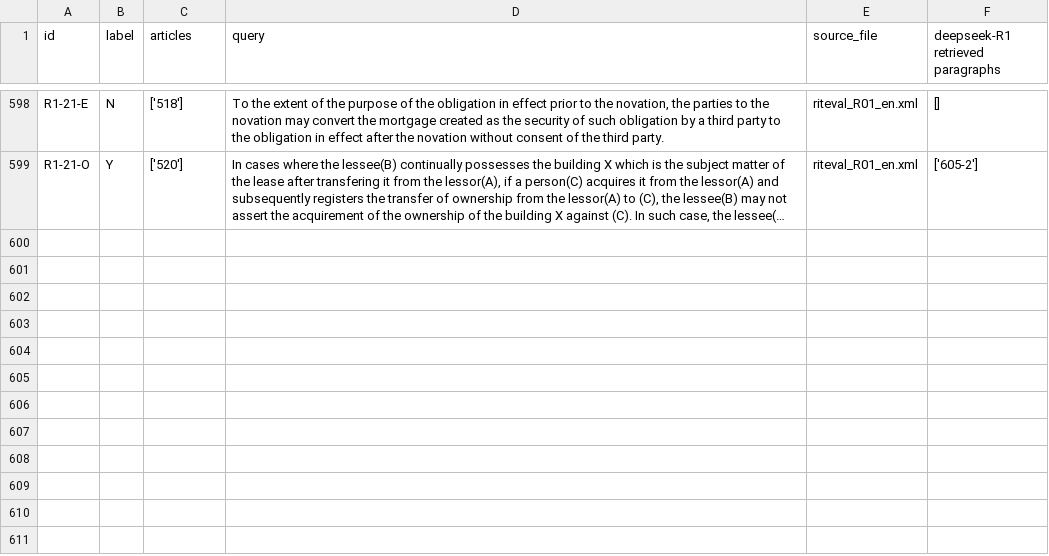
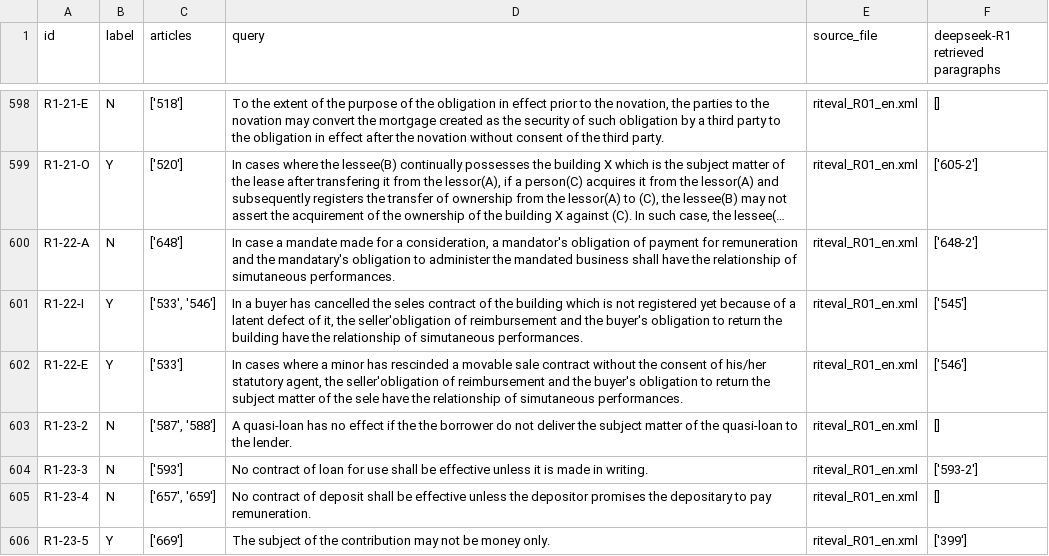
Before and after one commit to Marc8350/baresults, a CSV file: deepseek-R1_debugging retrieval_resulting_paragraphs-retriever.csv, drawn as a sheet; only a part is shown, gaps mark what is left out; long unchanged cells end in …; the diff names each change by its address in the sheet, - before the commit and + after, or states it on an @@ line.

Commit message:
Update Excel files Tue 11 Mar 2025 01:05:44 AM CET

```diff
--- a/deepseek-R1_debugging retrieval_resulting_paragraphs-retriever.csv
+++ b/deepseek-R1_debugging retrieval_resulting_paragraphs-retriever.csv
+row 600: R1-22-A | N | ['648'] | In case a mandate made for a consideration, a mandator's obligation of payment for remuneration and the mandatary's obligation to administer the mandated business shall have the relationship of simutaneous performances. | riteval_R01_en.xml | ['648-2']
+row 601: R1-22-I | Y | ['533', '546'] | In a buyer has cancelled the seles contract of the building which is not registered yet because of a latent defect of it, the seller'obligation of reimbursement and the buyer's obligation to return the building have the relationship of simutaneous performances. | riteval_R01_en.xml | ['545']
+row 602: R1-22-E | Y | ['533'] | In cases where a minor has rescinded a movable sale contract without the consent of his/her statutory agent, the seller'obligation of reimbursement and the buyer's obligation to return the subject matter of the sele have the relationship of simutaneous performances. | riteval_R01_en.xml | ['546']
+row 603: R1-23-2 | N | ['587', '588'] | A quasi-loan has no effect if the the borrower do not deliver the subject matter of the quasi-loan to the lender. | riteval_R01_en.xml | []
+row 604: R1-23-3 | N | ['593'] | No contract of loan for use shall be effective unless it is made in writing. | riteval_R01_en.xml | ['593-2']
+row 605: R1-23-4 | N | ['657', '659'] | No contract of deposit shall be effective unless the depositor promises the depositary to pay remuneration. | riteval_R01_en.xml | []
+row 606: R1-23-5 | Y | ['669'] | The subject of the contribution may not be money only. | riteval_R01_en.xml | ['399']
```
